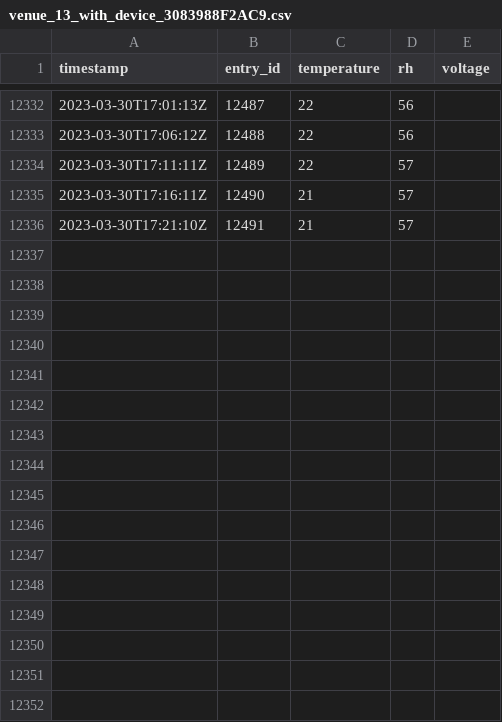
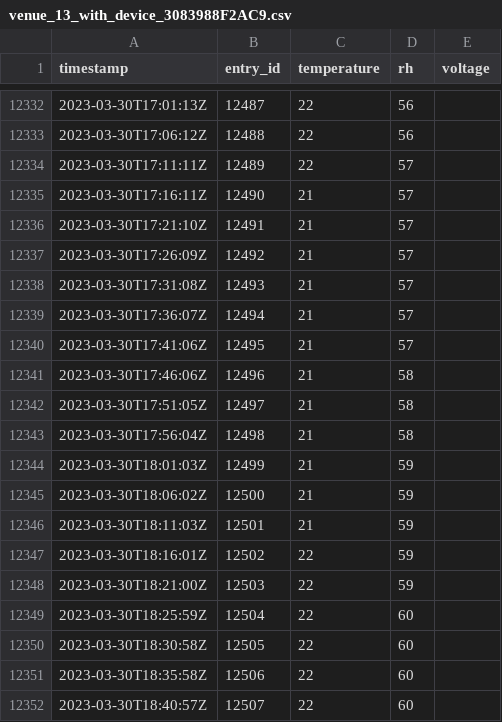
Before and after one commit to JeanCarletta/HeatHack-Data, a CSV file: deviceData/venue_13_with_device_3083988F2AC9.csv, drawn as a sheet; only a part is shown, gaps mark what is left out; the diff names each change by its address in the sheet, - before the commit and + after, or states it on an @@ line.

Commit message:
updating thingspeak data 03/30/23 18:42:26

```diff
--- a/deviceData/venue_13_with_device_3083988F2AC9.csv
+++ b/deviceData/venue_13_with_device_3083988F2AC9.csv
+row 12337: 2023-03-30T17:26:09Z | 12492 | 21 | 57
+row 12338: 2023-03-30T17:31:08Z | 12493 | 21 | 57
+row 12339: 2023-03-30T17:36:07Z | 12494 | 21 | 57
+row 12340: 2023-03-30T17:41:06Z | 12495 | 21 | 57
+row 12341: 2023-03-30T17:46:06Z | 12496 | 21 | 58
+row 12342: 2023-03-30T17:51:05Z | 12497 | 21 | 58
+row 12343: 2023-03-30T17:56:04Z | 12498 | 21 | 58
+row 12344: 2023-03-30T18:01:03Z | 12499 | 21 | 59
+row 12345: 2023-03-30T18:06:02Z | 12500 | 21 | 59
+row 12346: 2023-03-30T18:11:03Z | 12501 | 21 | 59
+row 12347: 2023-03-30T18:16:01Z | 12502 | 22 | 59
+row 12348: 2023-03-30T18:21:00Z | 12503 | 22 | 59
+row 12349: 2023-03-30T18:25:59Z | 12504 | 22 | 60
+row 12350: 2023-03-30T18:30:58Z | 12505 | 22 | 60
+row 12351: 2023-03-30T18:35:58Z | 12506 | 22 | 60
+row 12352: 2023-03-30T18:40:57Z | 12507 | 22 | 60
```
Also changed, not shown: deviceData/venue_17_with_device_3083988F32E6.csv, deviceData/venue_19_with_device_3083988F8778.csv, 6 other files.
